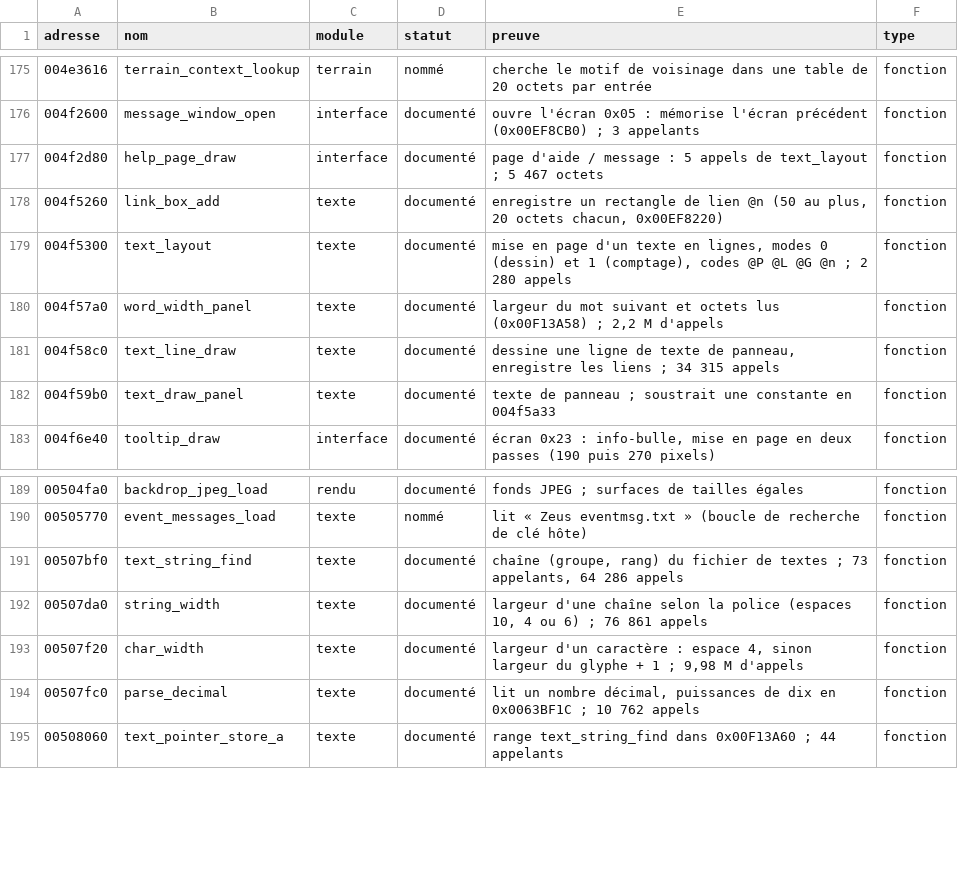
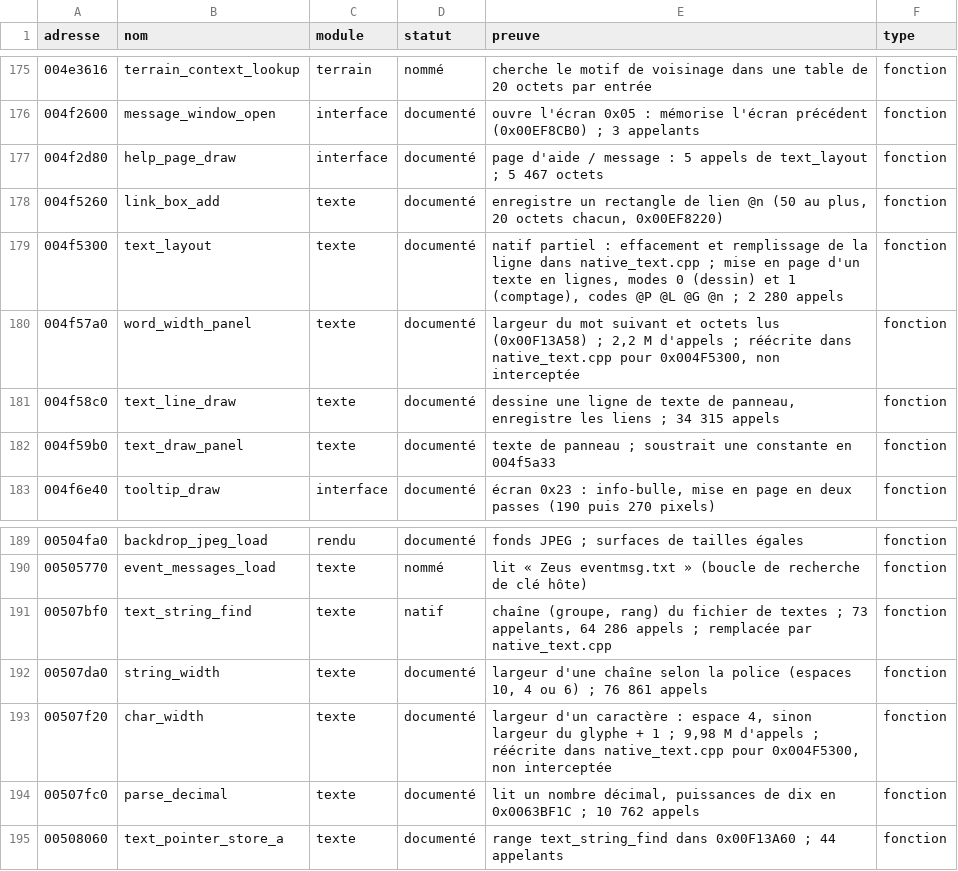
Before and after one commit to nic0lasm/zeus-poseidon-arm64, a TSV file: analysis/noms.tsv, drawn as a sheet; only a part is shown, gaps mark what is left out.

Commit message:
Textes : recherche des chaînes et remplissage des lignes des panneaux en natif
Nouveau fichier native_text.cpp. FUN_00507bf0 (chaîne d'un groupe du
fichier de textes) est remplacée entière. Dans la mise en page des textes
des panneaux (FUN_004f5300), deux aiguillages effacent le tampon de la
ligne (REP STOSD) et remplissent la ligne mot par mot, la mesure des mots
(FUN_004f57a0, et FUN_00507f20 par caractère) faite sur l'hôte : l'entrée
dans le code natif se paie une fois par ligne, non par mot. Les images @G
et le dessin de la ligne restent à l'original. Installation gardée par
empreintes FNV-1a des quatre fonctions.

Images et état identiques dans les 9 scénarios ; 15 038 appels de
0x004F5300 et 62 243 de 0x00507BF0 identiques appel par appel. Sous
horloge déterministe, working-city passe de 18,3–18,7 s à 15,7–15,8 s de
calcul ; en temps réel l'écart reste dans le bruit (environ 1 point de
cœur), comme l'avait trouvé #35.

```diff
--- a/analysis/noms.tsv
+++ b/analysis/noms.tsv
@@ -178,4 +178,4 @@ adresse	nom	module	statut	preuve	type
 004f5260	link_box_add	texte	documenté	enregistre un rectangle de lien @n (50 au plus, 20 octets chacun, 0x00EF8220)	fonction
-004f5300	text_layout	texte	documenté	mise en page d'un texte en lignes, modes 0 (dessin) et 1 (comptage), codes @P @L @G @n ; 2 280 appels	fonction
-004f57a0	word_width_panel	texte	documenté	largeur du mot suivant et octets lus (0x00F13A58) ; 2,2 M d'appels	fonction
+004f5300	text_layout	texte	documenté	natif partiel : effacement et remplissage de la ligne dans native_text.cpp ; mise en page d'un texte en lignes, modes 0 (dessin) et 1 (comptage), codes @P @L @G @n ; 2 280 appels	fonction
+004f57a0	word_width_panel	texte	documenté	largeur du mot suivant et octets lus (0x00F13A58) ; 2,2 M d'appels ; réécrite dans native_text.cpp pour 0x004F5300, non interceptée	fonction
 004f58c0	text_line_draw	texte	documenté	dessine une ligne de texte de panneau, enregistre les liens ; 34 315 appels	fonction
@@ -190,5 +190,5 @@ adresse	nom	module	statut	preuve	type
 00505770	event_messages_load	texte	nommé	lit « Zeus eventmsg.txt » (boucle de recherche de clé hôte)	fonction
-00507bf0	text_string_find	texte	documenté	chaîne (groupe, rang) du fichier de textes ; 73 appelants, 64 286 appels	fonction
+00507bf0	text_string_find	texte	natif	chaîne (groupe, rang) du fichier de textes ; 73 appelants, 64 286 appels ; remplacée par native_text.cpp	fonction
 00507da0	string_width	texte	documenté	largeur d'une chaîne selon la police (espaces 10, 4 ou 6) ; 76 861 appels	fonction
-00507f20	char_width	texte	documenté	largeur d'un caractère : espace 4, sinon largeur du glyphe + 1 ; 9,98 M d'appels	fonction
+00507f20	char_width	texte	documenté	largeur d'un caractère : espace 4, sinon largeur du glyphe + 1 ; 9,98 M d'appels ; réécrite dans native_text.cpp pour 0x004F5300, non interceptée	fonction
 00507fc0	parse_decimal	texte	documenté	lit un nombre décimal, puissances de dix en 0x0063BF1C ; 10 762 appels	fonction
```
Also changed, not shown: analysis/symbols.tsv, 7 other files.
